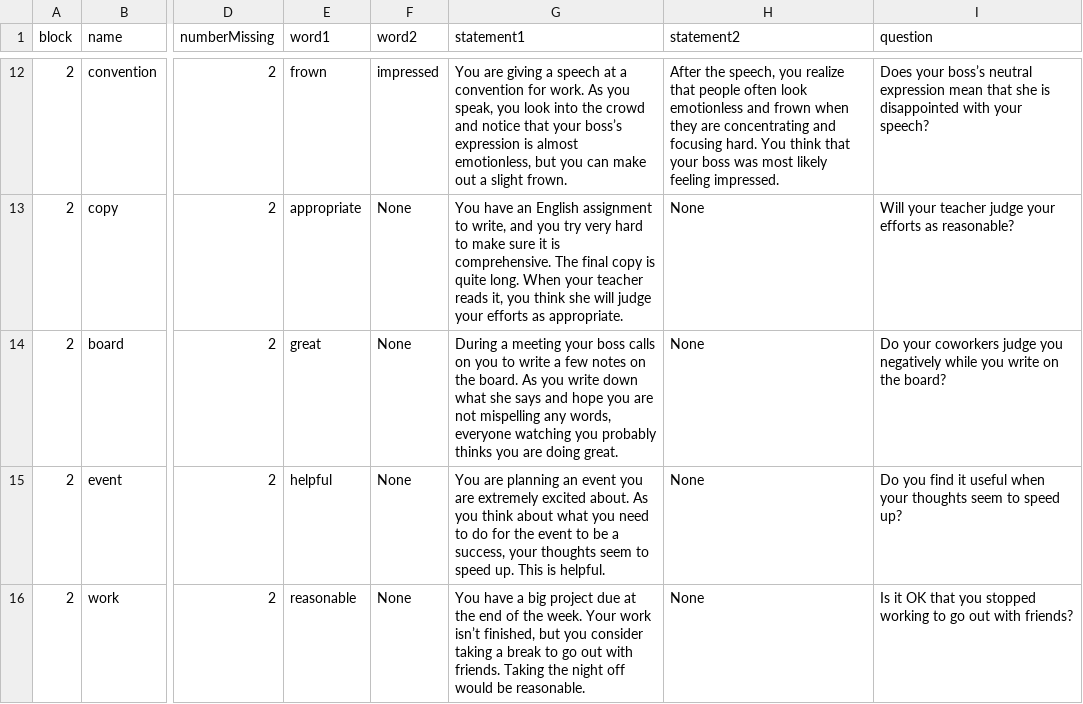
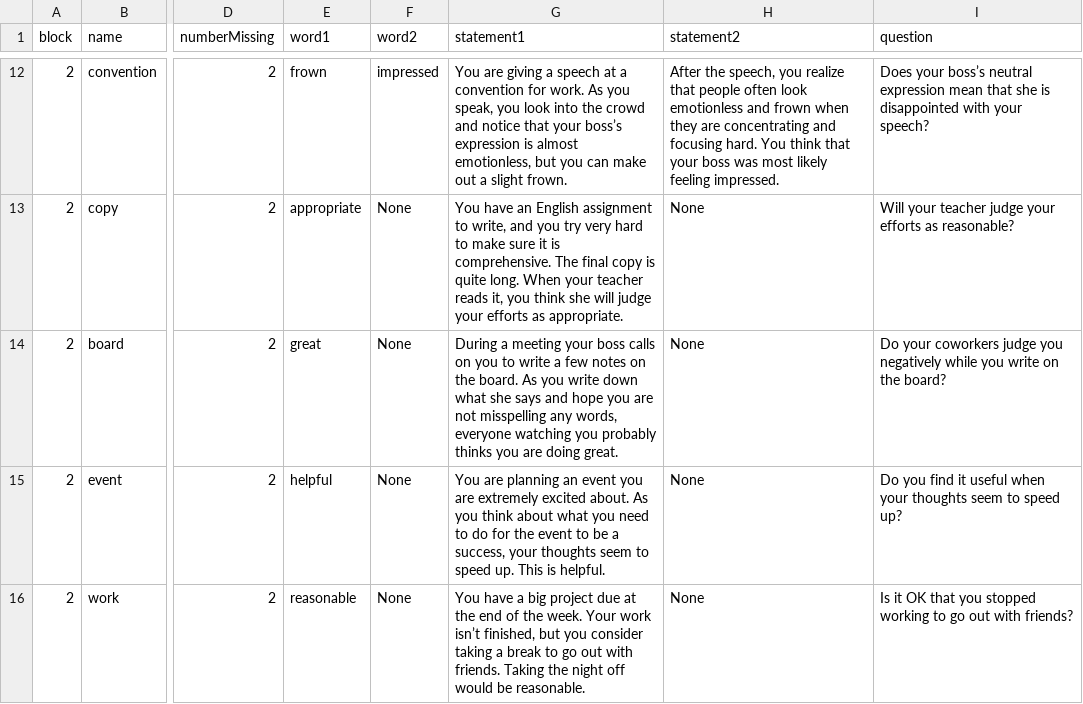
Before and after one commit to TeachmanLab/MT-Angular, a CSV file: src/assets/csv/thirdSession.csv, drawn as a sheet; only a part is shown, gaps mark what is left out; the diff names each change by its address in the sheet, - before the commit and + after, or states it on an @@ line.

Commit message:
fixing spelling of "misspelling"

```diff
--- a/src/assets/csv/thirdSession.csv
+++ b/src/assets/csv/thirdSession.csv
-G14 (statement1): …are not mispelling any words,…
+G14 (statement1): …are not misspelling any words,…
```
